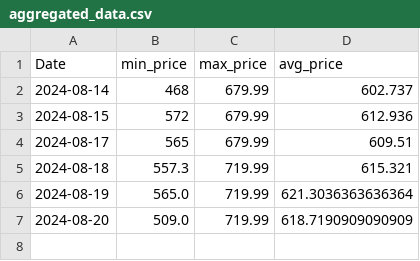
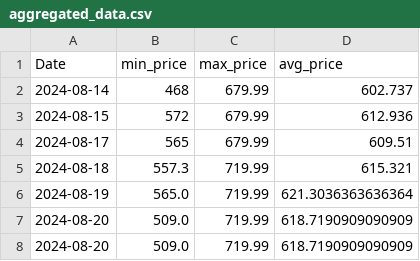
Before and after one commit to morilucas/camel, a CSV file: aggregated_data.csv, drawn as a sheet.

```diff
--- a/aggregated_data.csv
+++ b/aggregated_data.csv
@@ -7 +7,2 @@ Date,min_price,max_price,avg_price
 2024-08-20,509.0,719.99,618.7190909090909
+2024-08-20,509.0,719.99,618.7190909090909
```
Also changed, not shown: scraped_data.csv, 7 other files.
